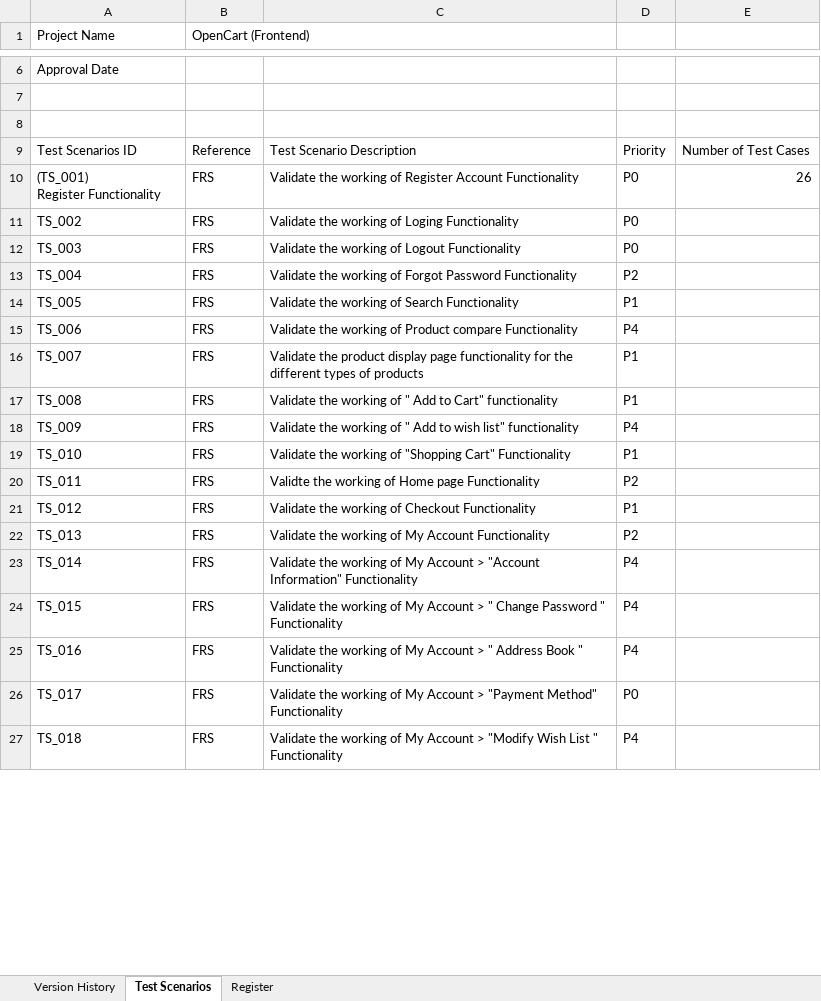
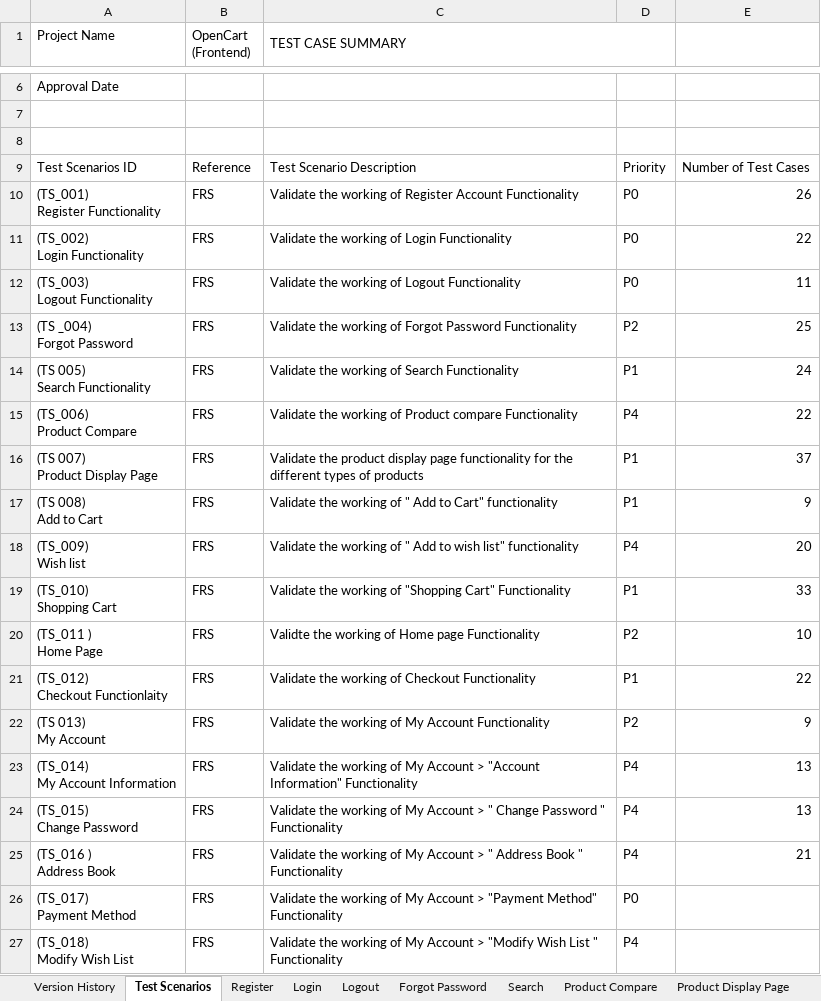
Before and after one commit to Fahadbinwadud-cse/E-Commerce-Web-Application-OpenCart, an Excel workbook: Test Executioon Restult/Open-Cart Test Execution Result.xlsx, sheet Test Scenarios, drawn as a sheet; only a part is shown, gaps mark what is left out; values as stored, in another font and other column widths than the file's, no cell formats; conditional formats not drawn; ↵ is a line break in a cell; the diff covers the shown part only; the diff names each change by its address in the sheet, - before the commit and + after, or states it on an @@ line.

```diff
--- a/Test Executioon Restult/Open-Cart Test Execution Result.xlsx (sheet Test Scenarios)
+++ b/Test Executioon Restult/Open-Cart Test Execution Result.xlsx (sheet Test Scenarios)
+sheet tab: Login
+sheet tab: Logout
+sheet tab: Forgot Password
+sheet tab: Search
+sheet tab: Product Compare
+sheet tab: Product Display Page
-C1: (empty)
+C1: TEST CASE SUMMARY
+C1:D1 merged
-A11 (Project Name): TS_002
+A11 (Project Name): (TS_002) ↵ Login Functionality
-C11 (TEST CASE SUMMARY): Validate the working of Loging Functionality
+C11 (TEST CASE SUMMARY): Validate the working of Login Functionality
-E11: (empty)
+E11: 22
-A12 (Project Name): TS_003
+A12 (Project Name): (TS_003) ↵ Logout Functionality
-E12: (empty)
+E12: 11
-A13 (Project Name): TS_004
+A13 (Project Name): (TS _004) ↵ Forgot Password
-E13: (empty)
+E13: 25
-A14 (Project Name): TS_005
+A14 (Project Name): (TS 005) ↵ Search Functionality
-E14: (empty)
+E14: 24
-A15 (Project Name): TS_006
+A15 (Project Name): (TS_006) ↵ Product Compare
-E15: (empty)
+E15: 22
-A16 (Project Name): TS_007
+A16 (Project Name): (TS 007) ↵ Product Display Page
-E16: (empty)
+E16: 37
-A17 (Project Name): TS_008
+A17 (Project Name): (TS 008) ↵ Add to Cart
-E17: (empty)
+E17: 9
-A18 (Project Name): TS_009
+A18 (Project Name): (TS_009) ↵ Wish list
-E18: (empty)
+E18: 20
-A19 (Project Name): TS_010
+A19 (Project Name): (TS_010) ↵ Shopping Cart
-E19: (empty)
+E19: 33
-A20 (Project Name): TS_011
+A20 (Project Name): (TS_011 ) ↵ Home Page
-E20: (empty)
+E20: 10
-A21 (Project Name): TS_012
+A21 (Project Name): (TS_012) ↵ Checkout Functionlaity
-E21: (empty)
+E21: 22
-A22 (Project Name): TS_013
+A22 (Project Name): (TS 013) ↵ My Account
-E22: (empty)
+E22: 9
-A23 (Project Name): TS_014
+A23 (Project Name): (TS_014) ↵ My Account Information
-E23:E24: (empty)
+E23:E24: 13
-A24 (Project Name): TS_015
+A24 (Project Name): (TS_015) ↵ Change Password
-A25 (Project Name): TS_016
+A25 (Project Name): (TS_016 ) ↵ Address Book
-E25: (empty)
+E25: 21
-A26 (Project Name): TS_017
+A26 (Project Name): (TS_017) ↵ Payment Method
-A27 (Project Name): TS_018
+A27 (Project Name): (TS_018) ↵ Modify Wish List
```
Also changed, not shown: 31 edited cells elsewhere in this sheet, sheet Register, sheet Version History, other sheet tabs, cell formats, charts or pictures, OpenCart-BugReport/OpneCart-BugReport.xlsx, OpenCart-RTM/Opencart RTM.xlsx, 3 other files.
